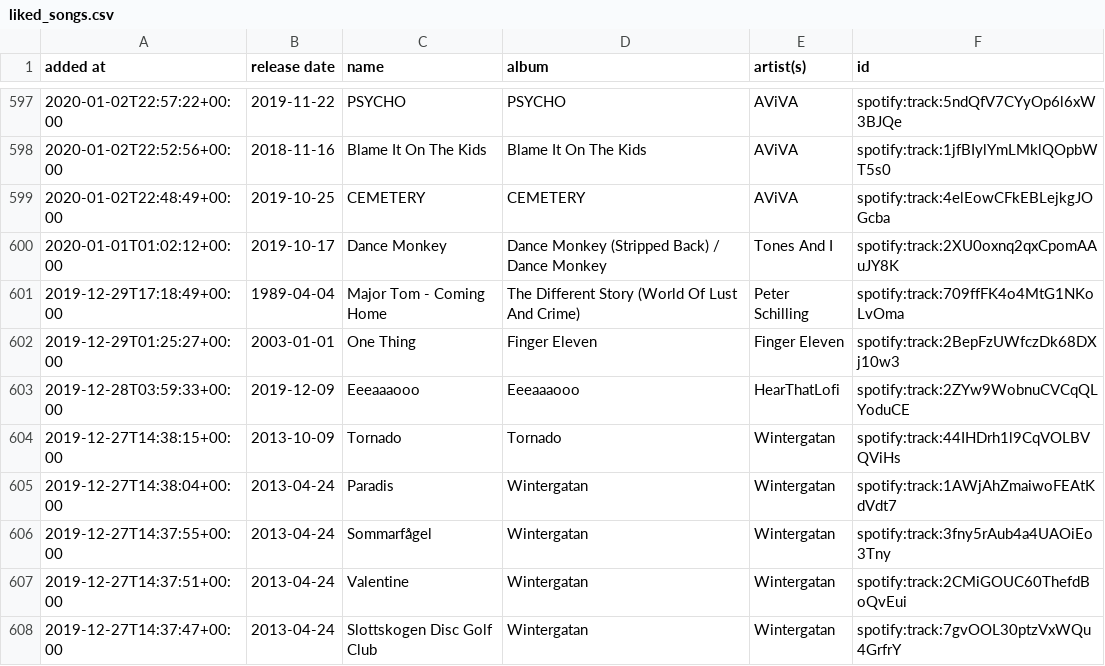
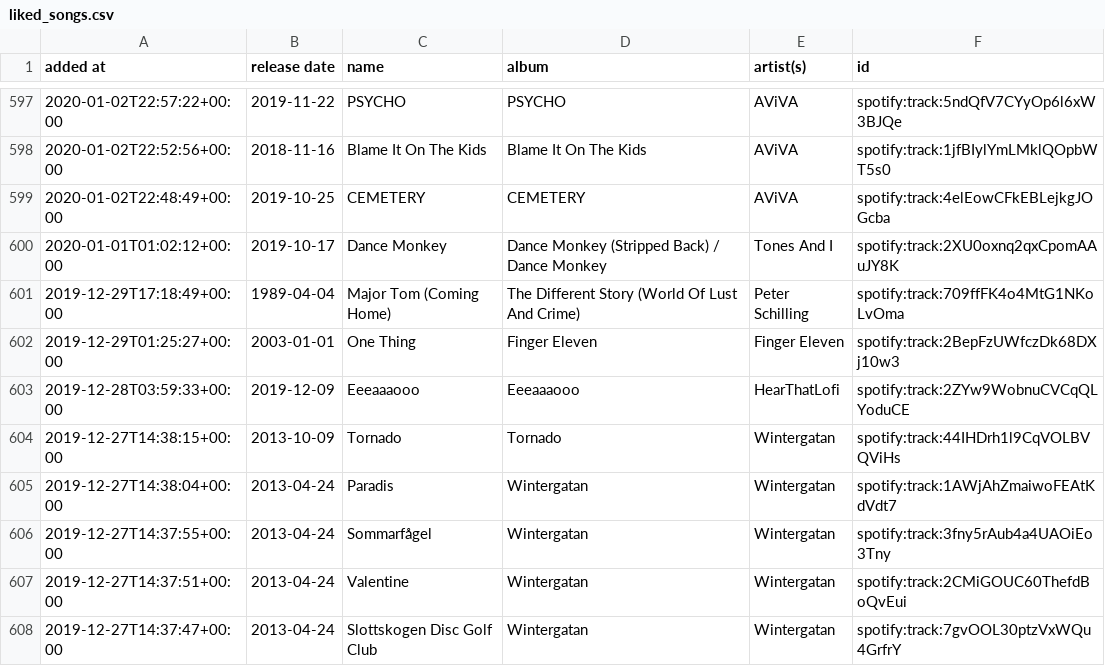
Before and after one commit to DusterTheFirst/playlist, a CSV file: liked_songs.csv, drawn as a sheet; only a part is shown, gaps mark what is left out.

```diff
--- a/liked_songs.csv
+++ b/liked_songs.csv
@@ -600,3 +600,3 @@ added at,release date,name,album,artist(s),id
 2020-01-01T01:02:12+00:00,2019-10-17,Dance Monkey,Dance Monkey (Stripped Back) / Dance Monkey,Tones And I,spotify:track:2XU0oxnq2qxCpomAAuJY8K
-2019-12-29T17:18:49+00:00,1989-04-04,Major Tom - Coming Home,The Different Story (World Of Lust And Crime),Peter Schilling,spotify:track:709ffFK4o4MtG1NKoLvOma
+2019-12-29T17:18:49+00:00,1989-04-04,Major Tom (Coming Home),The Different Story (World Of Lust And Crime),Peter Schilling,spotify:track:709ffFK4o4MtG1NKoLvOma
 2019-12-29T01:25:27+00:00,2003-01-01,One Thing,Finger Eleven,Finger Eleven,spotify:track:2BepFzUWfczDk68DXj10w3
```
